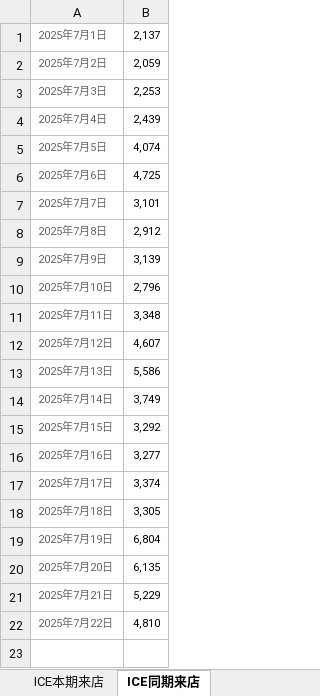
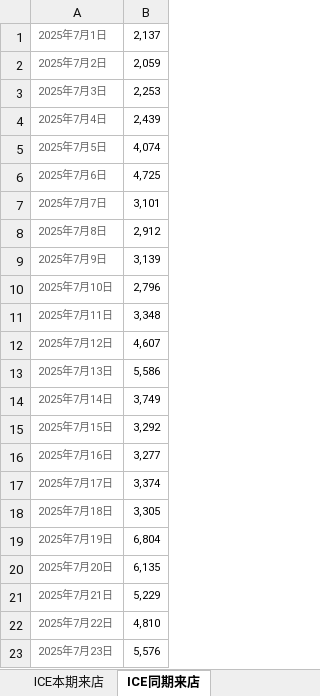
Before and after one commit to Django604/AI_Digest, an Excel workbook: data/source/NEV+ICE_ldai.xlsx, sheet ICE同期来店, drawn as a sheet; values as stored, in another font and other column widths than the file's, no borders; the diff names each change by its address in the sheet, - before the commit and + after, or states it on an @@ line.

```diff
--- a/data/source/NEV+ICE_ldai.xlsx (sheet ICE同期来店)
+++ b/data/source/NEV+ICE_ldai.xlsx (sheet ICE同期来店)
+row 23: 2025年7月23日 | 5,576
```
Also changed, not shown: sheet ICE本期来店, sheet NEV同期来店, sheet NEV本期来店, data/source/NEV+ICE_xsai.xlsm, 5 other files.
